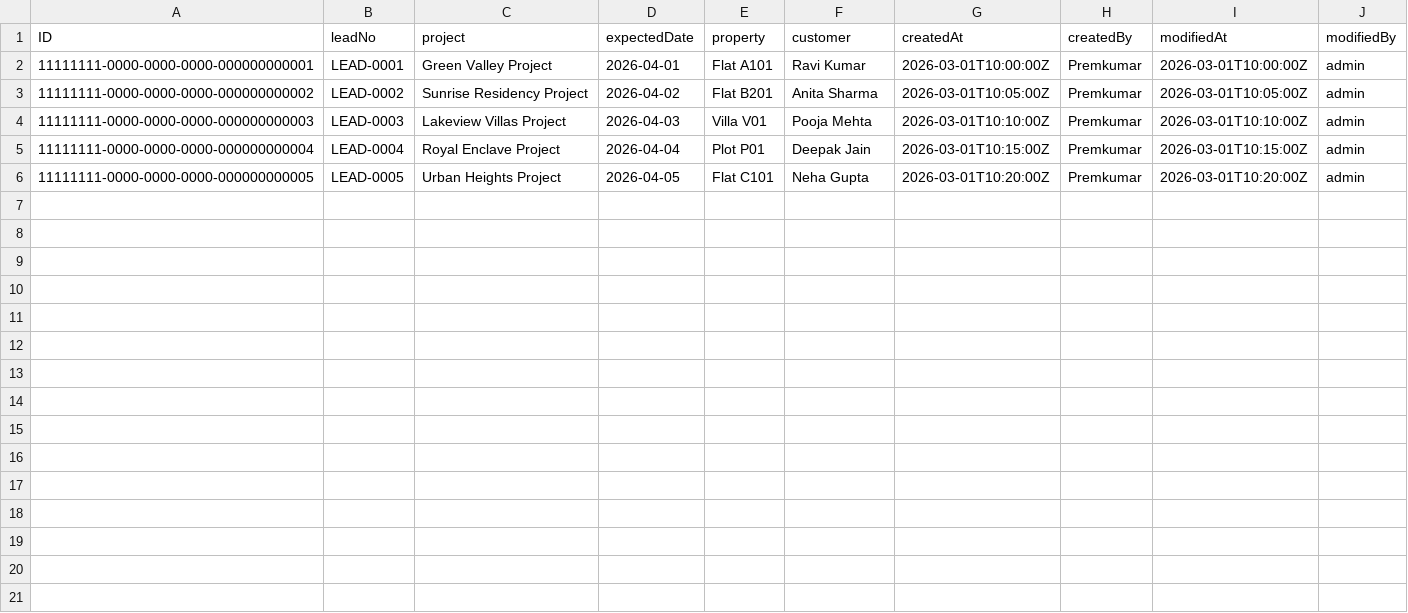
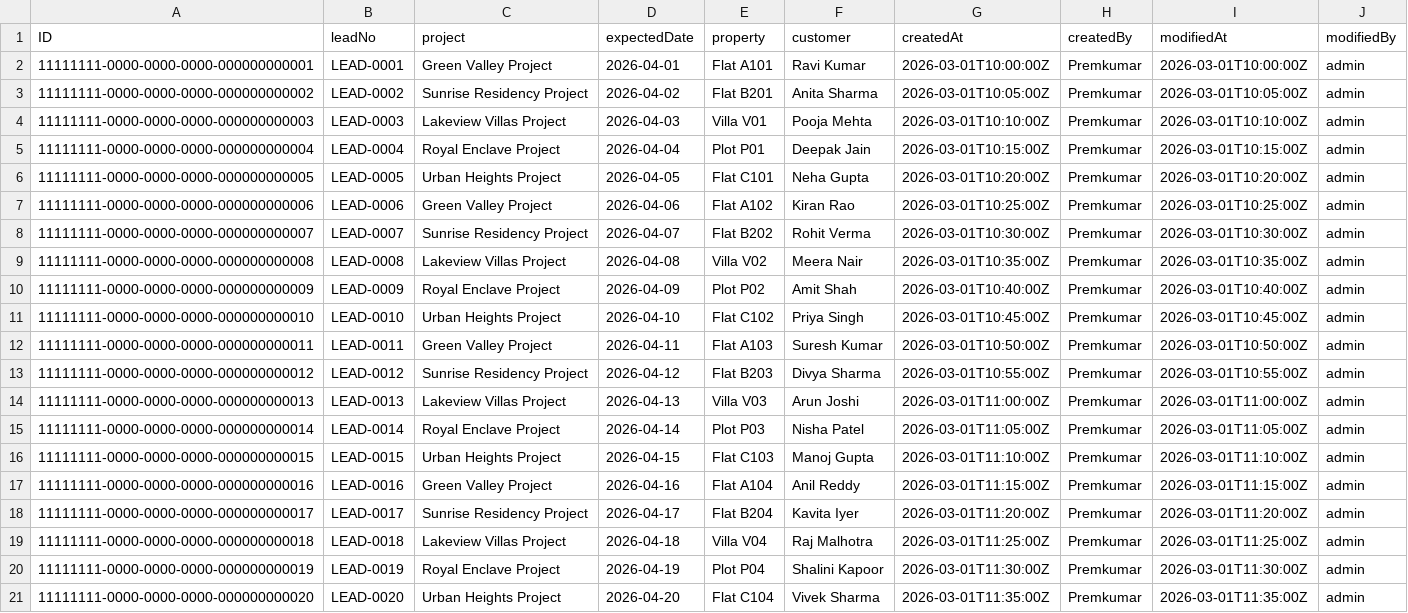
Before and after one commit to Premkumar957/Manage-lead, a CSV file: db/data/com.mycompany.leads-SalesOffers.csv, drawn as a sheet; the diff names each change by its address in the sheet, - before the commit and + after, or states it on an @@ line.

```diff
--- a/db/data/com.mycompany.leads-SalesOffers.csv
+++ b/db/data/com.mycompany.leads-SalesOffers.csv
+row 7: 11111111-0000-0000-0000-000000000006 | LEAD-0006 | Green Valley Project | 2026-04-06 | Flat A102 | Kiran Rao | 2026-03-01T10:25:00Z | Premkumar | 2026-03-01T10:25:00Z | admin
+row 8: 11111111-0000-0000-0000-000000000007 | LEAD-0007 | Sunrise Residency Project | 2026-04-07 | Flat B202 | Rohit Verma | 2026-03-01T10:30:00Z | Premkumar | 2026-03-01T10:30:00Z | admin
+row 9: 11111111-0000-0000-0000-000000000008 | LEAD-0008 | Lakeview Villas Project | 2026-04-08 | Villa V02 | Meera Nair | 2026-03-01T10:35:00Z | Premkumar | 2026-03-01T10:35:00Z | admin
+row 10: 11111111-0000-0000-0000-000000000009 | LEAD-0009 | Royal Enclave Project | 2026-04-09 | Plot P02 | Amit Shah | 2026-03-01T10:40:00Z | Premkumar | 2026-03-01T10:40:00Z | admin
+row 11: 11111111-0000-0000-0000-000000000010 | LEAD-0010 | Urban Heights Project | 2026-04-10 | Flat C102 | Priya Singh | 2026-03-01T10:45:00Z | Premkumar | 2026-03-01T10:45:00Z | admin
+row 12: 11111111-0000-0000-0000-000000000011 | LEAD-0011 | Green Valley Project | 2026-04-11 | Flat A103 | Suresh Kumar | 2026-03-01T10:50:00Z | Premkumar | 2026-03-01T10:50:00Z | admin
+row 13: 11111111-0000-0000-0000-000000000012 | LEAD-0012 | Sunrise Residency Project | 2026-04-12 | Flat B203 | Divya Sharma | 2026-03-01T10:55:00Z | Premkumar | 2026-03-01T10:55:00Z | admin
+row 14: 11111111-0000-0000-0000-000000000013 | LEAD-0013 | Lakeview Villas Project | 2026-04-13 | Villa V03 | Arun Joshi | 2026-03-01T11:00:00Z | Premkumar | 2026-03-01T11:00:00Z | admin
+row 15: 11111111-0000-0000-0000-000000000014 | LEAD-0014 | Royal Enclave Project | 2026-04-14 | Plot P03 | Nisha Patel | 2026-03-01T11:05:00Z | Premkumar | 2026-03-01T11:05:00Z | admin
+row 16: 11111111-0000-0000-0000-000000000015 | LEAD-0015 | Urban Heights Project | 2026-04-15 | Flat C103 | Manoj Gupta | 2026-03-01T11:10:00Z | Premkumar | 2026-03-01T11:10:00Z | admin
+row 17: 11111111-0000-0000-0000-000000000016 | LEAD-0016 | Green Valley Project | 2026-04-16 | Flat A104 | Anil Reddy | 2026-03-01T11:15:00Z | Premkumar | 2026-03-01T11:15:00Z | admin
+row 18: 11111111-0000-0000-0000-000000000017 | LEAD-0017 | Sunrise Residency Project | 2026-04-17 | Flat B204 | Kavita Iyer | 2026-03-01T11:20:00Z | Premkumar | 2026-03-01T11:20:00Z | admin
+row 19: 11111111-0000-0000-0000-000000000018 | LEAD-0018 | Lakeview Villas Project | 2026-04-18 | Villa V04 | Raj Malhotra | 2026-03-01T11:25:00Z | Premkumar | 2026-03-01T11:25:00Z | admin
+row 20: 11111111-0000-0000-0000-000000000019 | LEAD-0019 | Royal Enclave Project | 2026-04-19 | Plot P04 | Shalini Kapoor | 2026-03-01T11:30:00Z | Premkumar | 2026-03-01T11:30:00Z | admin
+row 21: 11111111-0000-0000-0000-000000000020 | LEAD-0020 | Urban Heights Project | 2026-04-20 | Flat C104 | Vivek Sharma | 2026-03-01T11:35:00Z | Premkumar | 2026-03-01T11:35:00Z | admin
```
Also changed, not shown: db/data/com.mycompany.leads-Activities.csv, db/data/com.mycompany.leads-SalesOfferItems.csv, 5 other files.
